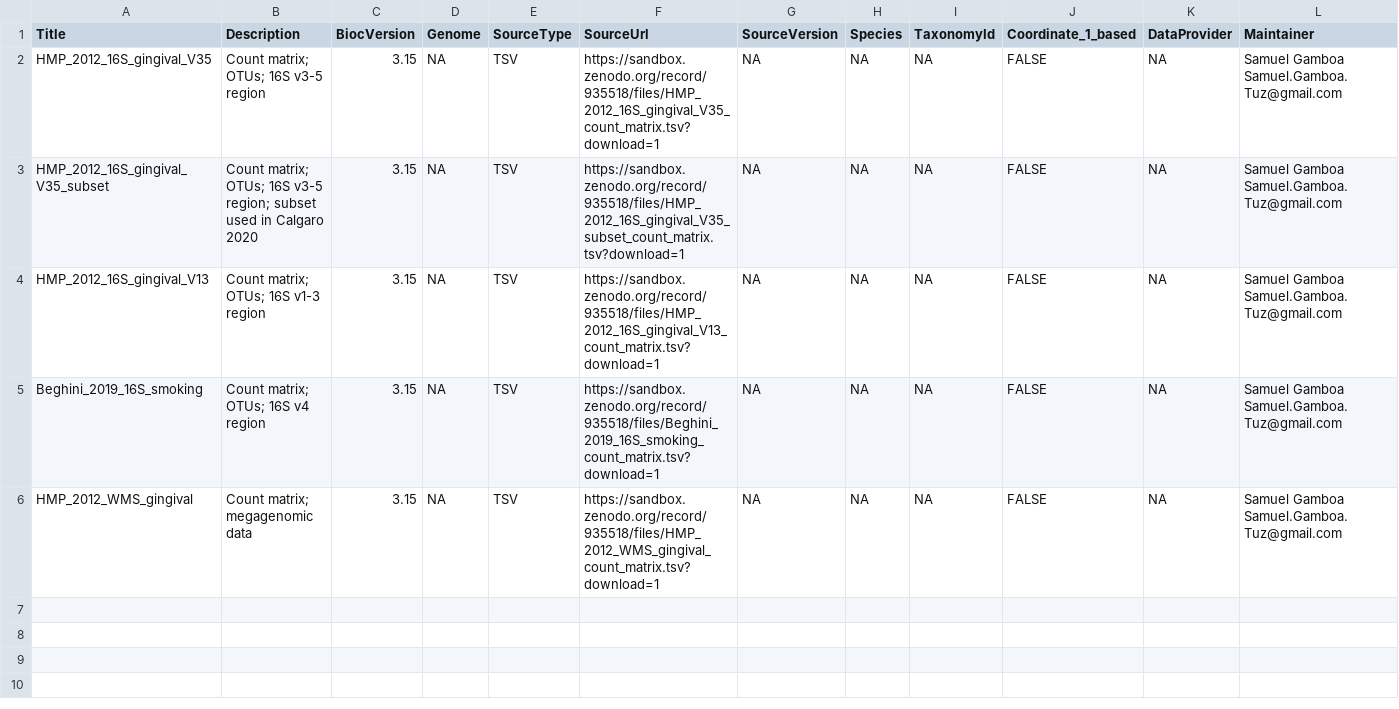
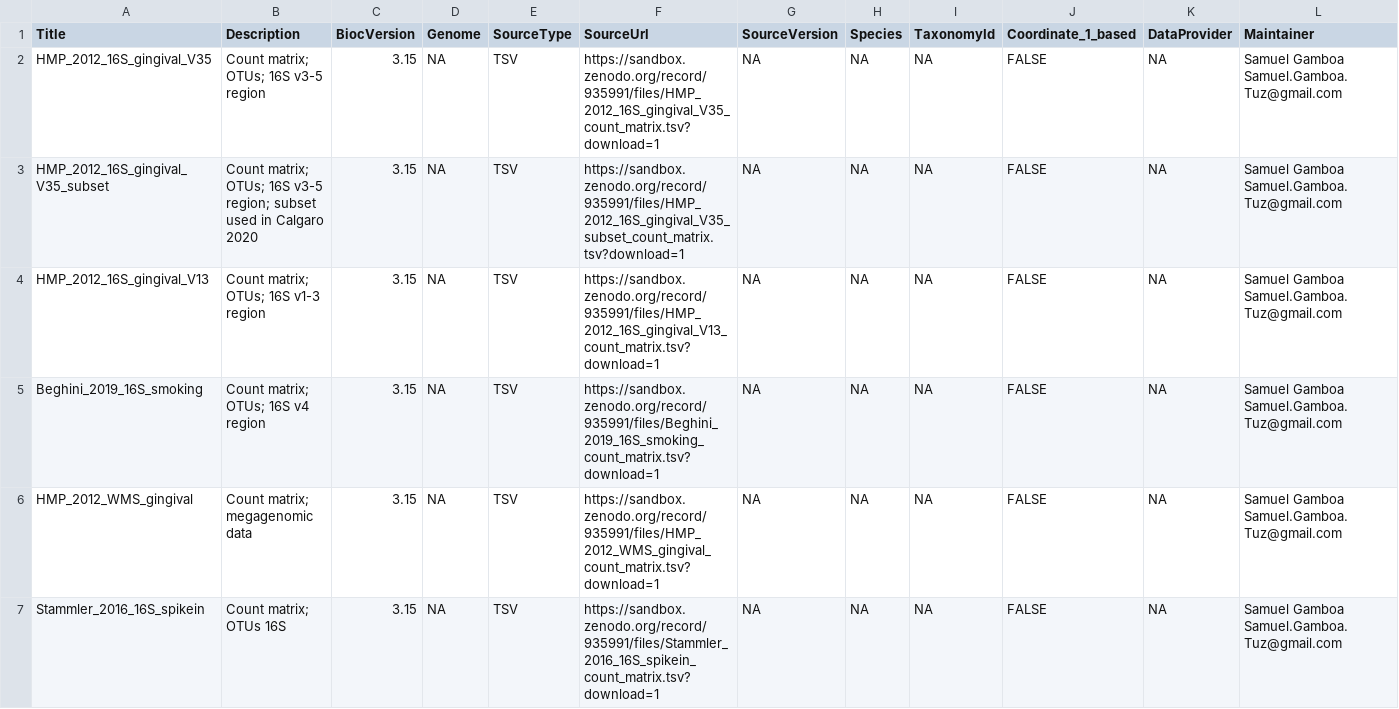
Before and after one commit to waldronlab/MicrobiomeBenchmarkData, a CSV file: inst/extdata/metadata.csv, drawn as a sheet; only a part is shown; rows hold the shown columns only; the diff names each change by its address in the sheet, - before the commit and + after, or states it on an @@ line.

Commit message:
Update metadata file

```diff
--- a/inst/extdata/metadata.csv
+++ b/inst/extdata/metadata.csv
-F2 (SourceUrl): https://sandbox.zenodo.org/record/935518/files/HMP_2012_16S_gingival_V35_count_matrix.tsv?download=1
+F2 (SourceUrl): https://sandbox.zenodo.org/record/935991/files/HMP_2012_16S_gingival_V35_count_matrix.tsv?download=1
-F3 (SourceUrl): https://sandbox.zenodo.org/record/935518/files/HMP_2012_16S_gingival_V35_subset_count_matrix.tsv?download=1
+F3 (SourceUrl): https://sandbox.zenodo.org/record/935991/files/HMP_2012_16S_gingival_V35_subset_count_matrix.tsv?download=1
-F4 (SourceUrl): https://sandbox.zenodo.org/record/935518/files/HMP_2012_16S_gingival_V13_count_matrix.tsv?download=1
+F4 (SourceUrl): https://sandbox.zenodo.org/record/935991/files/HMP_2012_16S_gingival_V13_count_matrix.tsv?download=1
-F5 (SourceUrl): https://sandbox.zenodo.org/record/935518/files/Beghini_2019_16S_smoking_count_matrix.tsv?download=1
+F5 (SourceUrl): https://sandbox.zenodo.org/record/935991/files/Beghini_2019_16S_smoking_count_matrix.tsv?download=1
-F6 (SourceUrl): https://sandbox.zenodo.org/record/935518/files/HMP_2012_WMS_gingival_count_matrix.tsv?download=1
+F6 (SourceUrl): https://sandbox.zenodo.org/record/935991/files/HMP_2012_WMS_gingival_count_matrix.tsv?download=1
+row 7: Stammler_2016_16S_spikein | Count matrix; OTUs 16S | 3.15 | NA | TSV | https://sandbox.zenodo.org/record/935991/files/Stammler_2016_16S_spikein_count_matrix.tsv?download=1 | NA | NA | NA | FALSE | NA | Samuel Gamboa Samuel.Gamboa.Tuz@gmail.com
```
